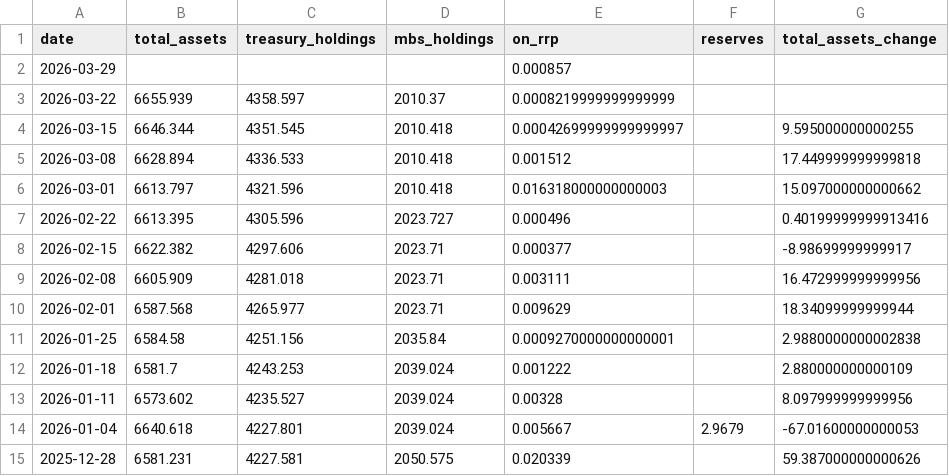
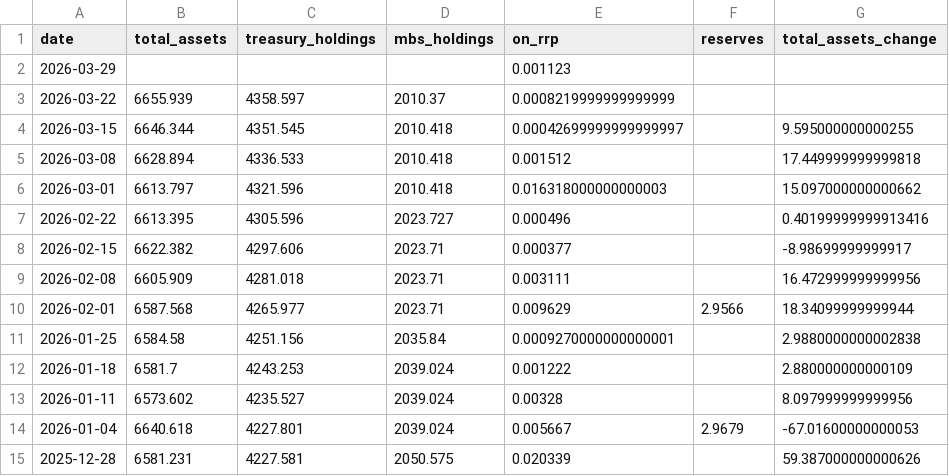
Before and after one commit to s2nnews/tools, a CSV file: assets/images/central_banks/fed_qt_data.csv, drawn as a sheet; only a part is shown; the diff names each change by its address in the sheet, - before the commit and + after, or states it on an @@ line.

```diff
--- a/assets/images/central_banks/fed_qt_data.csv
+++ b/assets/images/central_banks/fed_qt_data.csv
-E2 (on_rrp): 0.000857
+E2 (on_rrp): 0.001123
-F10 (reserves): (empty)
+F10 (reserves): 2.9566
```
Also changed, not shown: assets/images/central_banks/sofr_rates_data.csv, assets/images/interest_rates/auction/auction_tail_data.csv, 17 other files.
